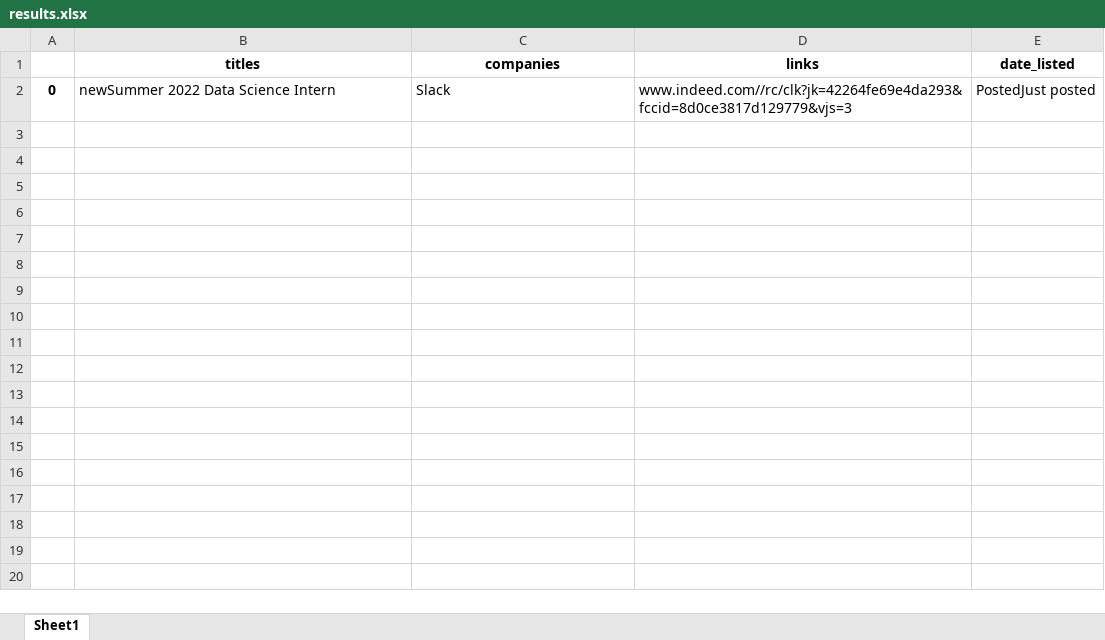
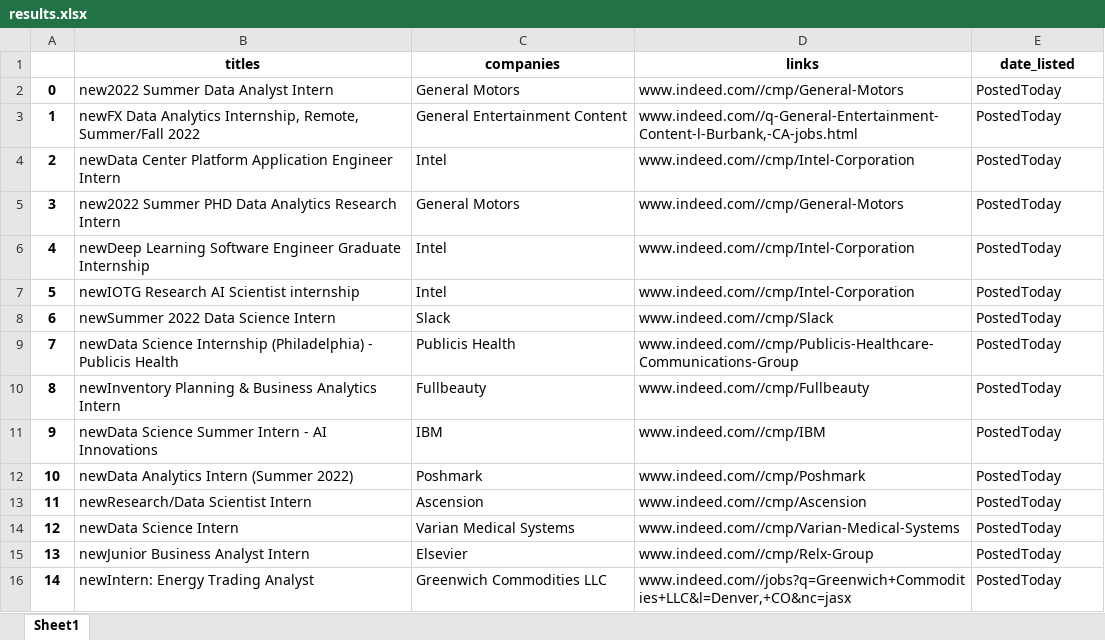
Before and after one commit to mrmapa/Internship-Database, an Excel workbook: results.xlsx, sheet Sheet1, drawn as a sheet; values as stored, in another font and other column widths than the file's, no borders; the diff names each change by its address in the sheet, - before the commit and + after, or states it on an @@ line.

Commit message:
created working L3Harris file, needs to be customized later depending on how we want to import data to the website

```diff
--- a/results.xlsx (sheet Sheet1)
+++ b/results.xlsx (sheet Sheet1)
-B2 (titles): newSummer 2022 Data Science Intern
+B2 (titles): new2022 Summer Data Analyst Intern
-C2 (companies): Slack
+C2 (companies): General Motors
-D2 (links): www.indeed.com//rc/clk?jk=42264fe69e4da293&fccid=8d0ce3817d129779&vjs=3
+D2 (links): www.indeed.com//cmp/General-Motors
-E2 (date_listed): PostedJust posted
+E2 (date_listed): PostedToday
+row 3: 1 | newFX Data Analytics Internship, Remote, Summer/Fall 2022 | General Entertainment Content | www.indeed.com//q-General-Entertainment-Content-l-Burbank,-CA-jobs.html | PostedToday
+row 4: 2 | newData Center Platform Application Engineer Intern | Intel | www.indeed.com//cmp/Intel-Corporation | PostedToday
+row 5: 3 | new2022 Summer PHD Data Analytics Research Intern | General Motors | www.indeed.com//cmp/General-Motors | PostedToday
+row 6: 4 | newDeep Learning Software Engineer Graduate Internship | Intel | www.indeed.com//cmp/Intel-Corporation | PostedToday
+row 7: 5 | newIOTG Research AI Scientist internship | Intel | www.indeed.com//cmp/Intel-Corporation | PostedToday
+row 8: 6 | newSummer 2022 Data Science Intern | Slack | www.indeed.com//cmp/Slack | PostedToday
+row 9: 7 | newData Science Internship (Philadelphia) - Publicis Health | Publicis Health | www.indeed.com//cmp/Publicis-Healthcare-Communications-Group | PostedToday
+row 10: 8 | newInventory Planning & Business Analytics Intern | Fullbeauty | www.indeed.com//cmp/Fullbeauty | PostedToday
+row 11: 9 | newData Science Summer Intern - AI Innovations | IBM | www.indeed.com//cmp/IBM | PostedToday
+row 12: 10 | newData Analytics Intern (Summer 2022) | Poshmark | www.indeed.com//cmp/Poshmark | PostedToday
+row 13: 11 | newResearch/Data Scientist Intern | Ascension | www.indeed.com//cmp/Ascension | PostedToday
+row 14: 12 | newData Science Intern | Varian Medical Systems | www.indeed.com//cmp/Varian-Medical-Systems | PostedToday
+row 15: 13 | newJunior Business Analyst Intern | Elsevier | www.indeed.com//cmp/Relx-Group | PostedToday
+row 16: 14 | newIntern: Energy Trading Analyst | Greenwich Commodities LLC | www.indeed.com//jobs?q=Greenwich+Commodities+LLC&l=Denver,+CO&nc=jasx | PostedToday
```
Also changed, not shown: 1 other file.
